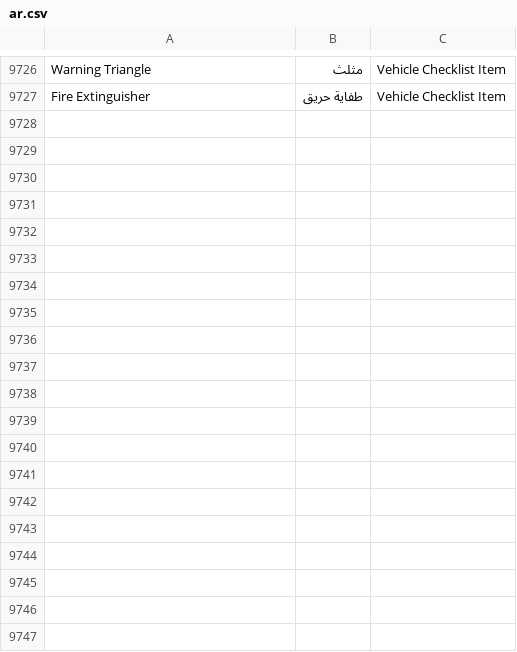
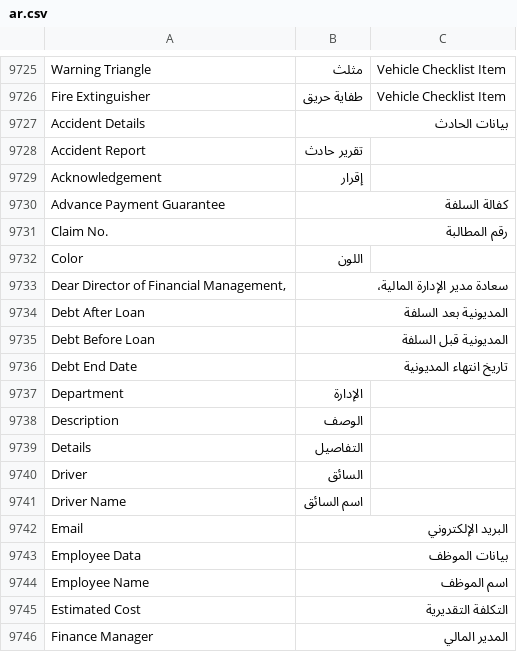
Before and after one commit to iabodysa/fleetix, a CSV file: fleetix/translations/ar.csv, drawn as a sheet; only a part is shown, gaps mark what is left out; the diff covers the shown part only.

```diff
--- a/fleetix/translations/ar.csv
+++ b/fleetix/translations/ar.csv
@@ -9732 +9731,21 @@ Warning Triangle,مثلث,Vehicle Checklist Item
 Fire Extinguisher,طفاية حريق,Vehicle Checklist Item
+Accident Details,بيانات الحادث
+Accident Report,تقرير حادث
+Acknowledgement,إقرار
+Advance Payment Guarantee,كفالة السلفة
+Claim No.,رقم المطالبة
+Color,اللون
+"Dear Director of Financial Management,",سعادة مدير الإدارة المالية،
+Debt After Loan,المديونية بعد السلفة
+Debt Before Loan,المديونية قبل السلفة
+Debt End Date,تاريخ انتهاء المديونية
+Department,الإدارة
+Description,الوصف
+Details,التفاصيل
+Driver,السائق
+Driver Name,اسم السائق
+Email,البريد الإلكتروني
+Employee Data,بيانات الموظف
+Employee Name,اسم الموظف
+Estimated Cost,التكلفة التقديرية
+Finance Manager,المدير المالي
```
Also changed, not shown: 39 added rows and 1 removed row elsewhere in this file, 24 other files.
